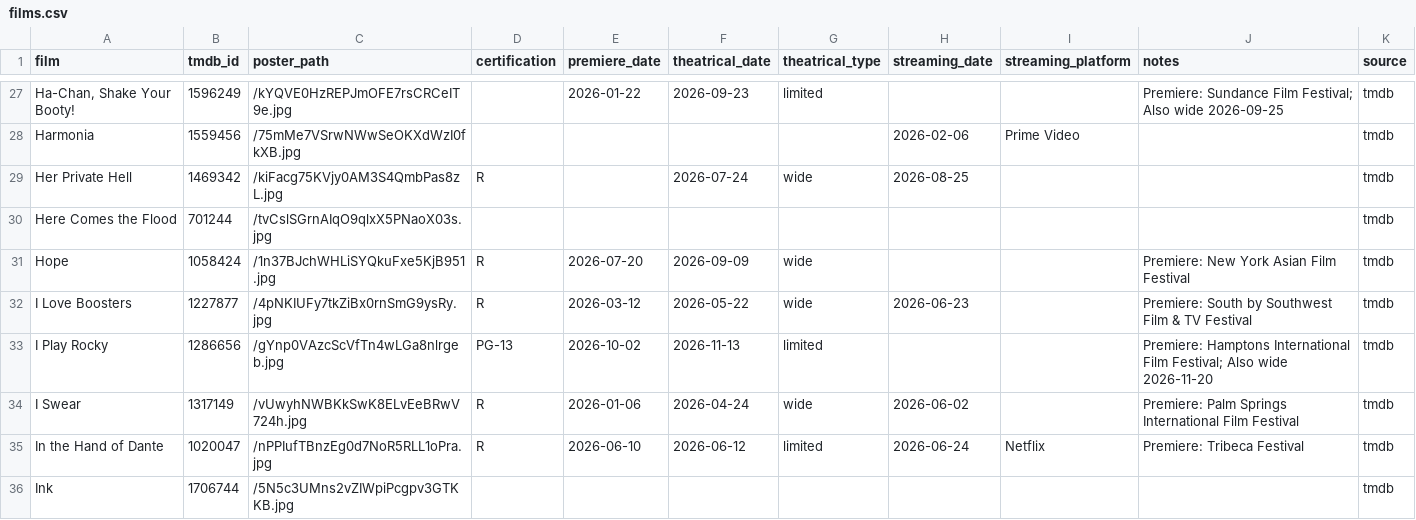
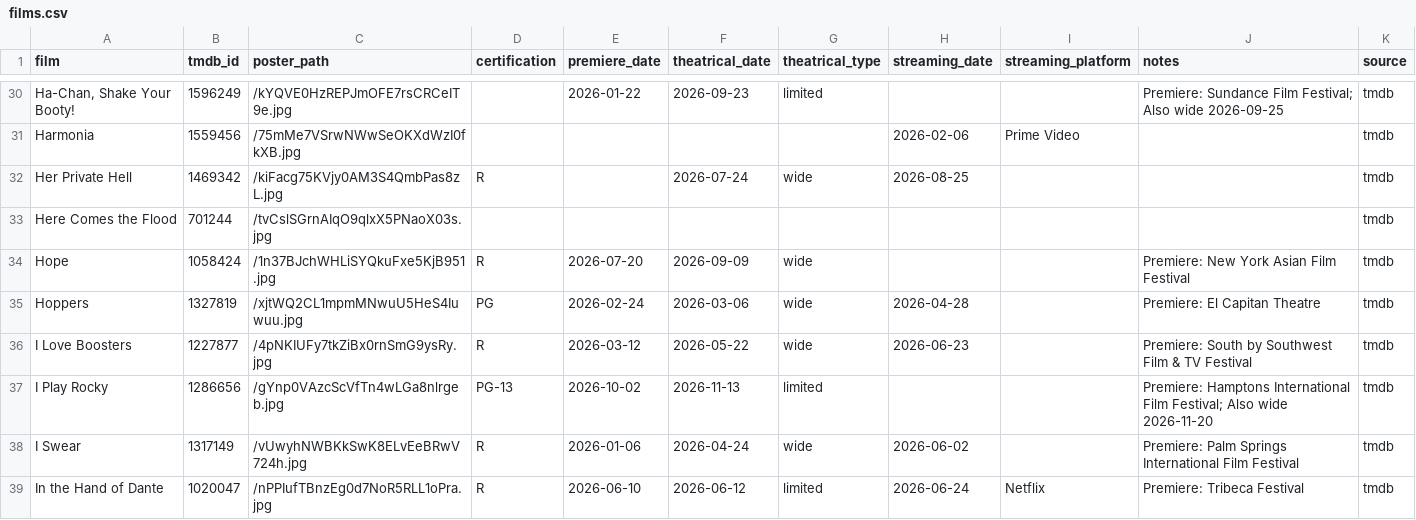
Before and after one commit to mattheuscolyn/oscars-dashboard, a CSV file: data/films.csv, drawn as a sheet; only a part is shown, gaps mark what is left out; the shorter side is filled out with more unchanged rows; the diff covers the shown part only.

```diff
--- a/data/films.csv
+++ b/data/films.csv
@@ -31,2 +34,3 @@ Here Comes the Flood,701244,/tvCslSGrnAIqO9qlxX5PNaoX03s.jpg,,,,,,,,tmdb
 Hope,1058424,/1n37BJchWHLiSYQkuFxe5KjB951.jpg,R,2026-07-20,2026-09-09,wide,,,Premiere: New York Asian Film Festival,tmdb
+Hoppers,1327819,/xjtWQ2CL1mpmMNwuU5HeS4Iuwuu.jpg,PG,2026-02-24,2026-03-06,wide,2026-04-28,,Premiere: El Capitan Theatre,tmdb
 I Love Boosters,1227877,/4pNKIUFy7tkZiBx0rnSmG9ysRy.jpg,R,2026-03-12,2026-05-22,wide,2026-06-23,,Premiere: South by Southwest Film & TV Festival,tmdb
```
Also changed, not shown: 8 added rows and 12 edited cells elsewhere in this file, data/missing_films.csv, 1 other file.
